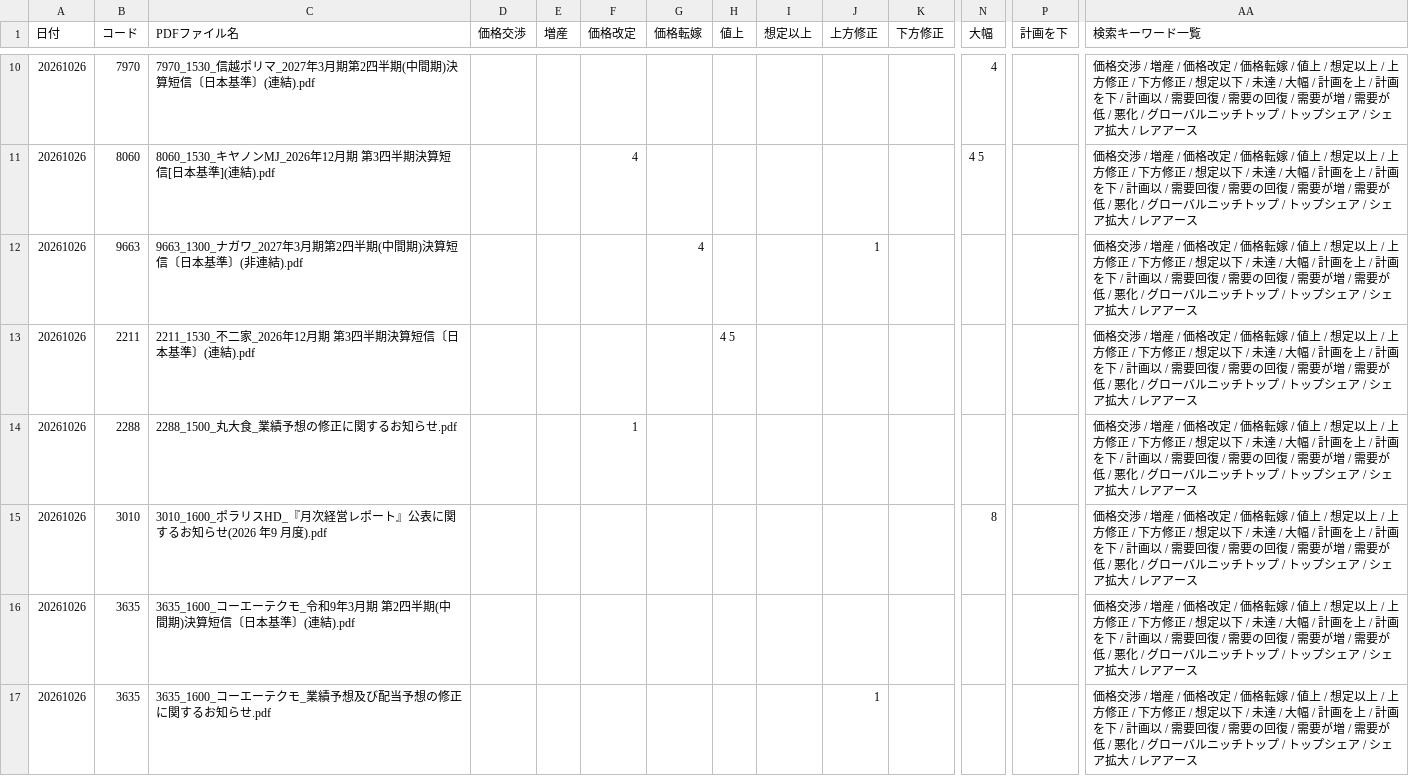
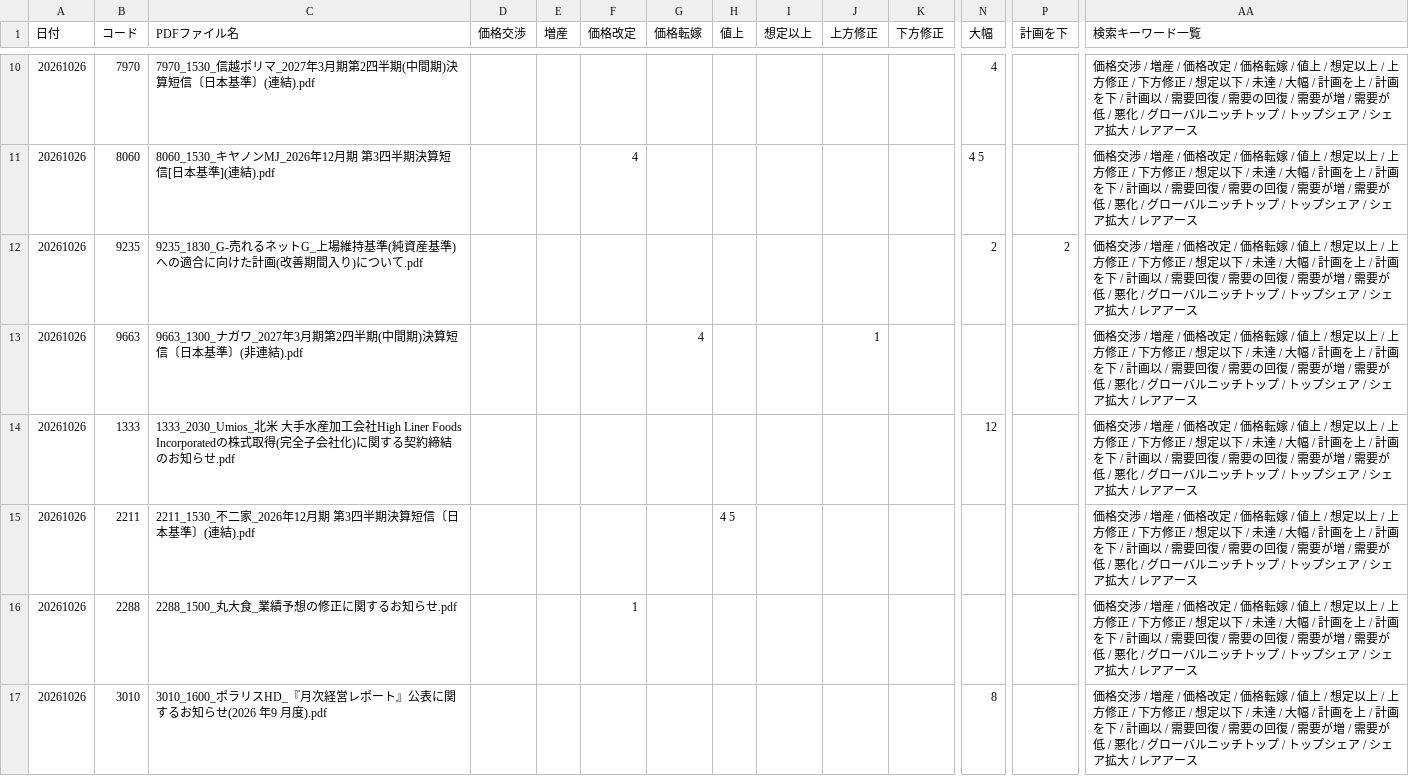
Before and after one commit to onokazu777/tdnet-viewer, a CSV file: data/search/Analysis_Hits_free_word_20261026.csv, drawn as a sheet; only a part is shown, gaps mark what is left out; the shorter side is filled out with more unchanged rows; rows hold the shown columns only; the diff covers the shown part only; the diff names each change by its address in the sheet, - before the commit and + after, or states it on an @@ line.

```diff
--- a/data/search/Analysis_Hits_free_word_20261026.csv
+++ b/data/search/Analysis_Hits_free_word_20261026.csv
+row 12: 20261026 | 9235 | 9235_1830_G-売れるネットG_上場維持基準(純資産基準)への適合に向けた計画(改善期間入り)について.pdf |  |  |  |  |  |  |  |  | 2 | 2 | 価格交渉 / 増産 / 価格改定 / 価格転嫁 / 値上 / 想定以上 / 上方修正 / 下方修正 / 想定以下 / 未達 / 大幅 / 計画を上 / 計画を下 / 計画以 / 需要回復 / 需要の回復 / 需要が増 / 需要が低 / 悪化 / グローバルニッチトップ / トップシェア / シェア拡大 / レアアース
+row 14: 20261026 | 1333 | 1333_2030_Umios_北米 大手水産加工会社High Liner Foods Incorporatedの株式取得(完全子会社化)に関する契約締結のお知らせ.pdf |  |  |  |  |  |  |  |  | 12 |  | 価格交渉 / 増産 / 価格改定 / 価格転嫁 / 値上 / 想定以上 / 上方修正 / 下方修正 / 想定以下 / 未達 / 大幅 / 計画を上 / 計画を下 / 計画以 / 需要回復 / 需要の回復 / 需要が増 / 需要が低 / 悪化 / グローバルニッチトップ / トップシェア / シェア拡大 / レアアース
```
Also changed, not shown: 1 added row elsewhere in this file, data/search/PDF_Search_Result_Distribution_free_word_20261026_sh.csv, 2 other files.
